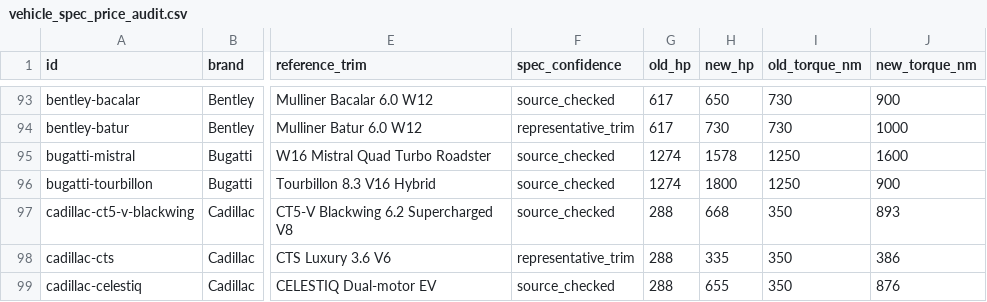
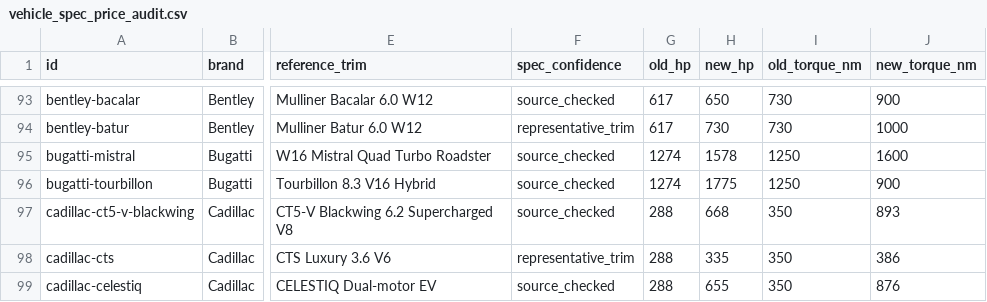
Before and after one commit to dbattaglia0823-design/Streetbound, a CSV file: docs/vehicle_spec_price_audit.csv, drawn as a sheet; only a part is shown, gaps mark what is left out; the diff names each change by its address in the sheet, - before the commit and + after, or states it on an @@ line.

Commit message:
Use metric-PS to mechanical-HP conversion for Bugatti Tourbillon display

```diff
--- a/docs/vehicle_spec_price_audit.csv
+++ b/docs/vehicle_spec_price_audit.csv
-H96 (new_hp): 1800
+H96 (new_hp): 1775
```
Also changed, not shown: 3 other files.
